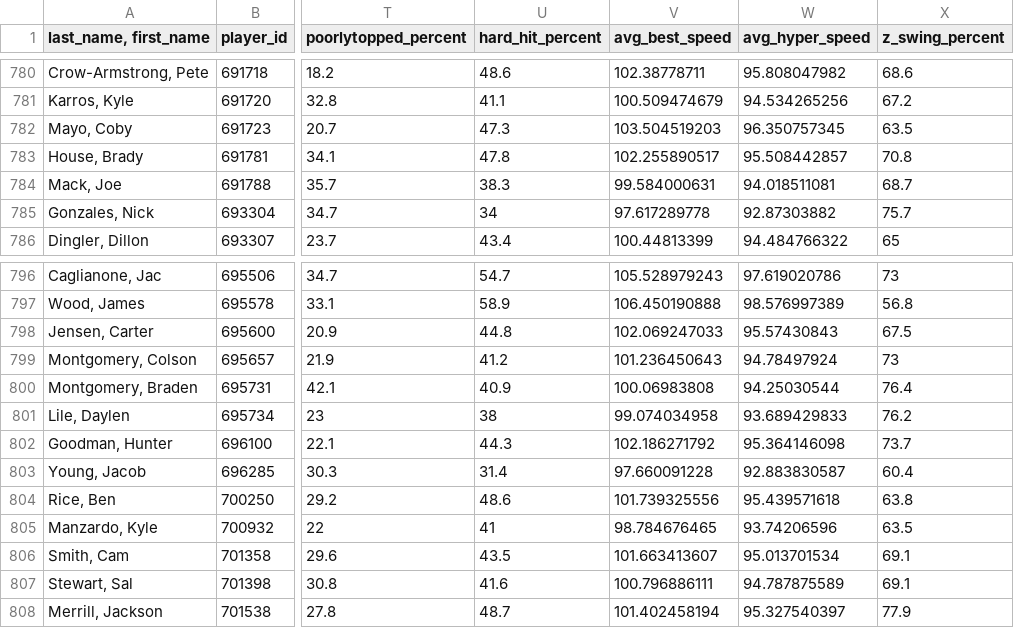
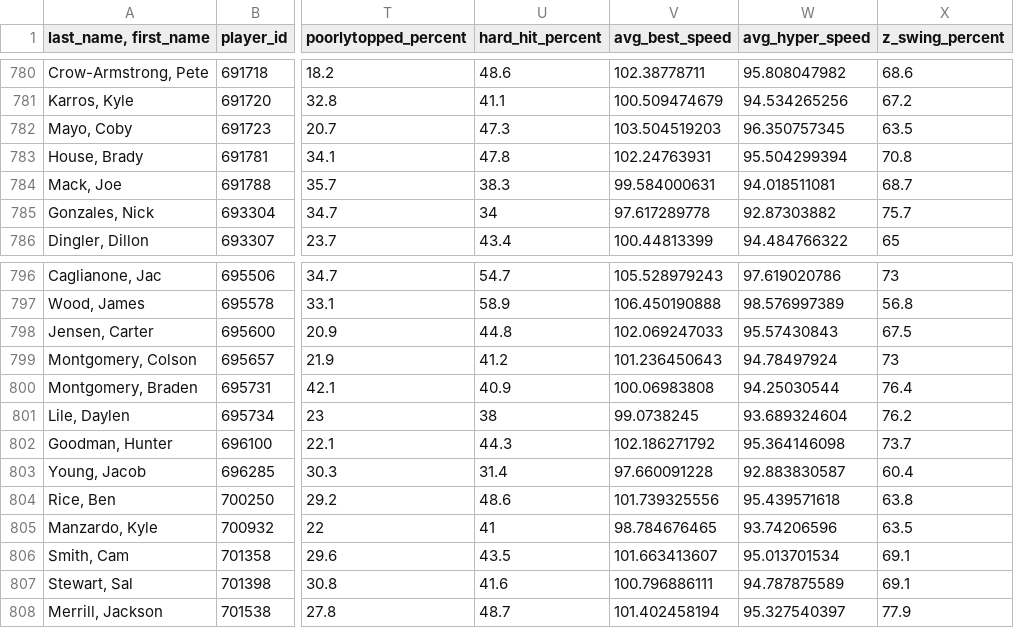
Before and after one commit to JunruWu/mlb-player-similarity, a CSV file: data/stats.csv, drawn as a sheet; only a part is shown, gaps mark what is left out; the diff names each change by its address in the sheet, - before the commit and + after, or states it on an @@ line.

```diff
--- a/data/stats.csv
+++ b/data/stats.csv
-V783 (avg_best_speed): 102.255890517
+V783 (avg_best_speed): 102.24763931
-W783 (avg_hyper_speed): 95.508442857
+W783 (avg_hyper_speed): 95.504299394
-V801 (avg_best_speed): 99.074034958
+V801 (avg_best_speed): 99.0738245
-W801 (avg_hyper_speed): 93.689429833
+W801 (avg_hyper_speed): 93.689324604
```
